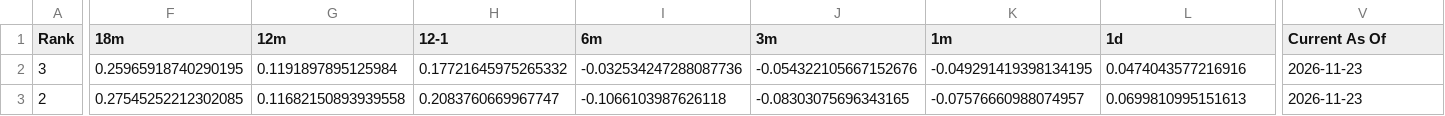
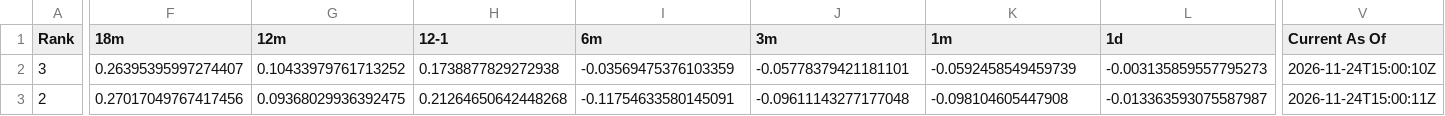
Before and after one commit to DarkMoonv1/NEFTy, a CSV file: Survivor_LATEST.csv, drawn as a sheet; only a part is shown, gaps mark what is left out; the diff covers the shown part only; the diff names each change by its address in the sheet, - before the commit and + after, or states it on an @@ line.

Commit message:
Update Survivor_LATEST.csv

```diff
--- a/Survivor_LATEST.csv
+++ b/Survivor_LATEST.csv
-F2 (18m): 0.25965918740290195
+F2 (18m): 0.26395395997274407
-G2 (12m): 0.1191897895125984
+G2 (12m): 0.10433979761713252
-H2 (12-1): 0.17721645975265332
+H2 (12-1): 0.1738877829272938
-I2 (6m): -0.032534247288087736
+I2 (6m): -0.03569475376103359
-J2 (3m): -0.054322105667152676
+J2 (3m): -0.05778379421181101
-K2 (1m): -0.049291419398134195
+K2 (1m): -0.0592458549459739
-L2 (1d): 0.0474043577216916
+L2 (1d): -0.003135859557795273
-V2 (Current As Of): 2026-11-23
+V2 (Current As Of): 2026-11-24T15:00:10Z
-F3 (18m): 0.27545252212302085
+F3 (18m): 0.27017049767417456
-G3 (12m): 0.11682150893939558
+G3 (12m): 0.09368029936392475
-H3 (12-1): 0.2083760669967747
+H3 (12-1): 0.21264650642448268
-I3 (6m): -0.1066103987626118
+I3 (6m): -0.11754633580145091
-J3 (3m): -0.08303075696343165
+J3 (3m): -0.09611143277177048
-K3 (1m): -0.07576660988074957
+K3 (1m): -0.098104605447908
-L3 (1d): 0.0699810995151613
+L3 (1d): -0.013363593075587987
-V3 (Current As Of): 2026-11-23
+V3 (Current As Of): 2026-11-24T15:00:11Z
```
Also changed, not shown: 102 edited cells elsewhere in this file.
